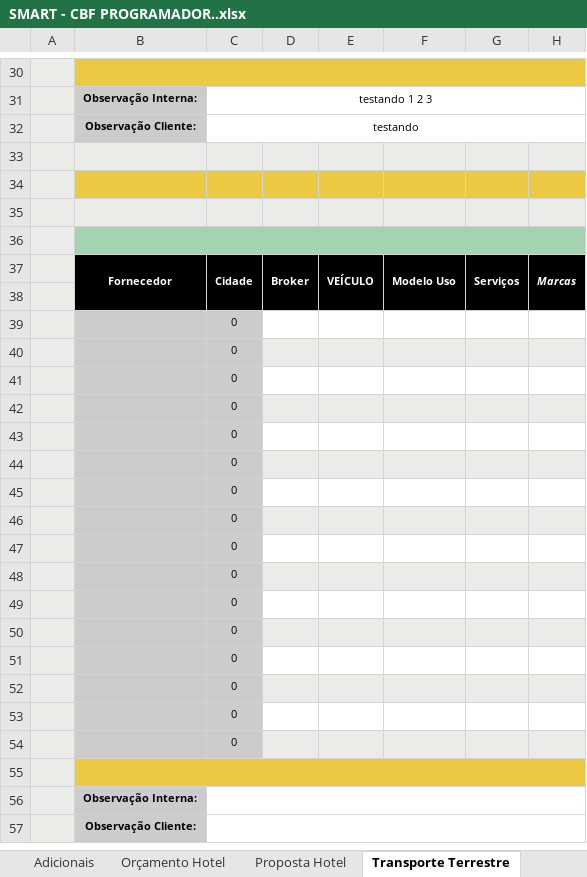
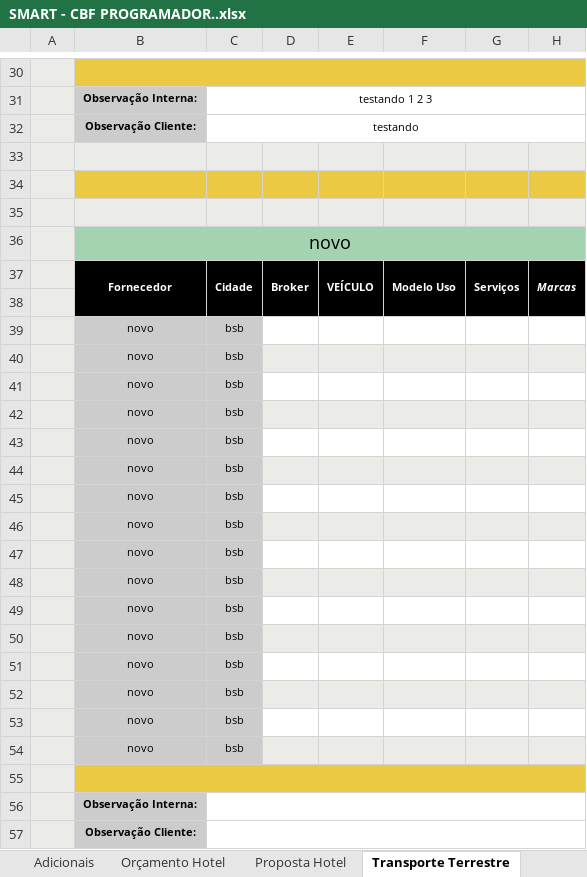
Before and after one commit to kelvimguidini/smart-app, an Excel workbook: Docs/SMART - CBF PROGRAMADOR..xlsx, sheet Transporte Terrestre, drawn as a sheet; only a part is shown, gaps mark what is left out; values as stored, in another font and other column widths than the file's, no borders; conditional formats and table styles not drawn; the diff covers the shown part only; the diff names each change by its address in the sheet, - before the commit and + after, or states it on an @@ line.

```diff
--- a/Docs/SMART - CBF PROGRAMADOR..xlsx (sheet Transporte Terrestre)
+++ b/Docs/SMART - CBF PROGRAMADOR..xlsx (sheet Transporte Terrestre)
-B36: (empty)
+B36: novo
-B39:B54: (empty)
+B39:B54: novo
-C39:C54: 0
+C39:C54: bsb
```
Also changed, not shown: 88 edited cells elsewhere in this sheet, sheet DADOS, sheet Faturamento, sheet Analítico, sheet Cadastro Inicial, sheet Proposta Terrestre, formulas that keep their value, hidden cells, charts or pictures, 20 other files.
